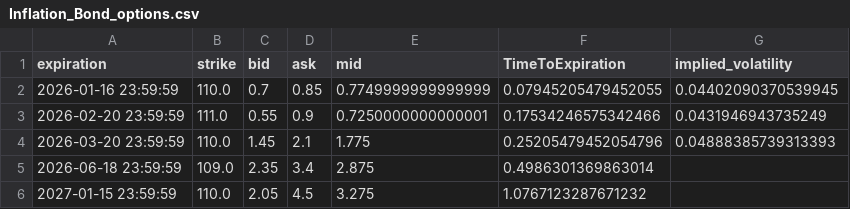
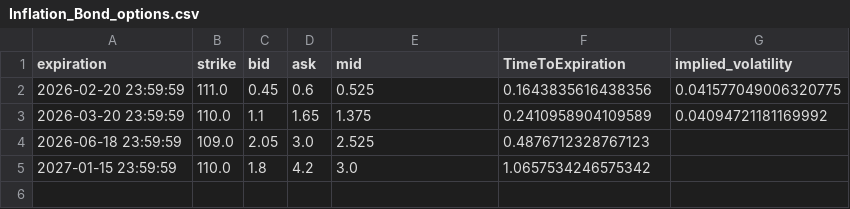
Before and after one commit to Gab1trs/Market-Dashboard, a CSV file: options/Inflation_Bond_options.csv, drawn as a sheet.

```diff
--- a/options/Inflation_Bond_options.csv
+++ b/options/Inflation_Bond_options.csv
@@ -1,6 +1,5 @@
 expiration,strike,bid,ask,mid,TimeToExpiration,implied_volatility
-2026-01-16 23:59:59,110.0,0.7,0.85,0.7749999999999999,0.07945205479452055,0.04402090370539945
-2026-02-20 23:59:59,111.0,0.55,0.9,0.7250000000000001,0.17534246575342466,0.0431946943735249
-2026-03-20 23:59:59,110.0,1.45,2.1,1.775,0.25205479452054796,0.04888385739313393
-2026-06-18 23:59:59,109.0,2.35,3.4,2.875,0.4986301369863014,
-2027-01-15 23:59:59,110.0,2.05,4.5,3.275,1.0767123287671232,
+2026-02-20 23:59:59,111.0,0.45,0.6,0.525,0.1643835616438356,0.041577049006320775
+2026-03-20 23:59:59,110.0,1.1,1.65,1.375,0.2410958904109589,0.04094721181169992
+2026-06-18 23:59:59,109.0,2.05,3.0,2.525,0.4876712328767123,
+2027-01-15 23:59:59,110.0,1.8,4.2,3.0,1.0657534246575342,
```
Also changed, not shown: data/all_assets_prices.csv, options/Gold_options.csv, 42 other files.
